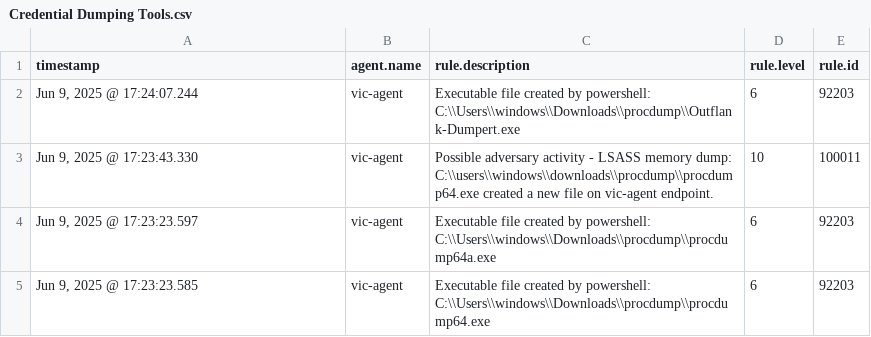
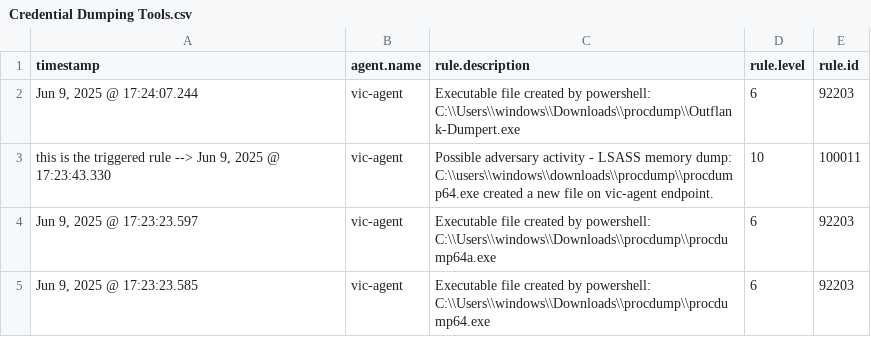
Before and after one commit to ass1236/siem-internship-pahse2, a CSV file: Logs/Credential Dumping Tools.csv, drawn as a sheet; only a part is shown.

Commit message:
Update Credential Dumping Tools.csv

```diff
--- a/Logs/Credential Dumping Tools.csv
+++ b/Logs/Credential Dumping Tools.csv
@@ -2,3 +2,3 @@ timestamp,agent.name,rule.description,rule.level,rule.id
 "Jun 9, 2025 @ 17:24:07.244","vic-agent","Executable file created by powershell: C:\\Users\\windows\\Downloads\\procdump\\Outflank-Dumpert.exe","6","92203"
-"Jun 9, 2025 @ 17:23:43.330","vic-agent","Possible adversary activity - LSASS memory dump: C:\\users\\windows\\downloads\\procdump\\procdump64.exe created a new file on vic-agent endpoint.","10","100011"
+"this is the triggered rule --> Jun 9, 2025 @ 17:23:43.330","vic-agent","Possible adversary activity - LSASS memory dump: C:\\users\\windows\\downloads\\procdump\\procdump64.exe created a new file on vic-agent endpoint.","10","100011"
 "Jun 9, 2025 @ 17:23:23.597","vic-agent","Executable file created by powershell: C:\\Users\\windows\\Downloads\\procdump\\procdump64a.exe","6","92203"
```
